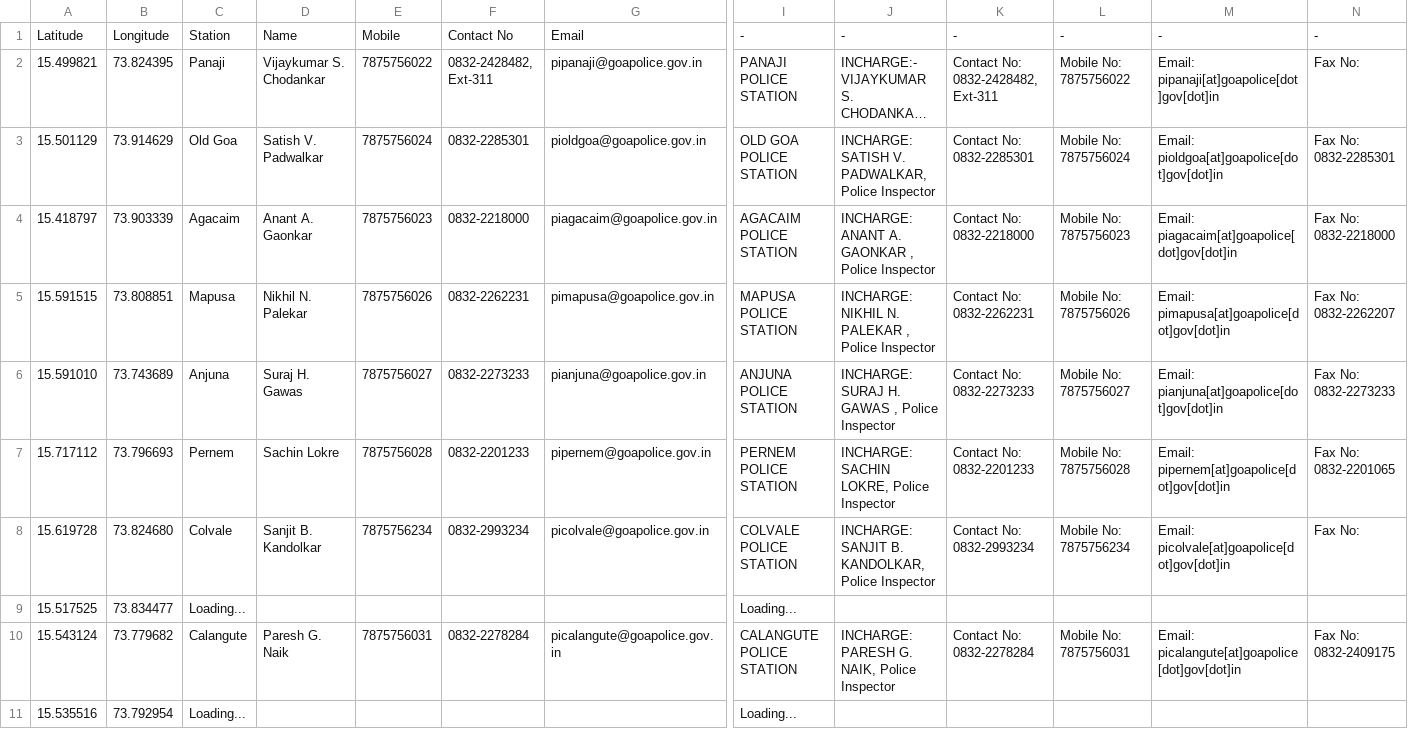
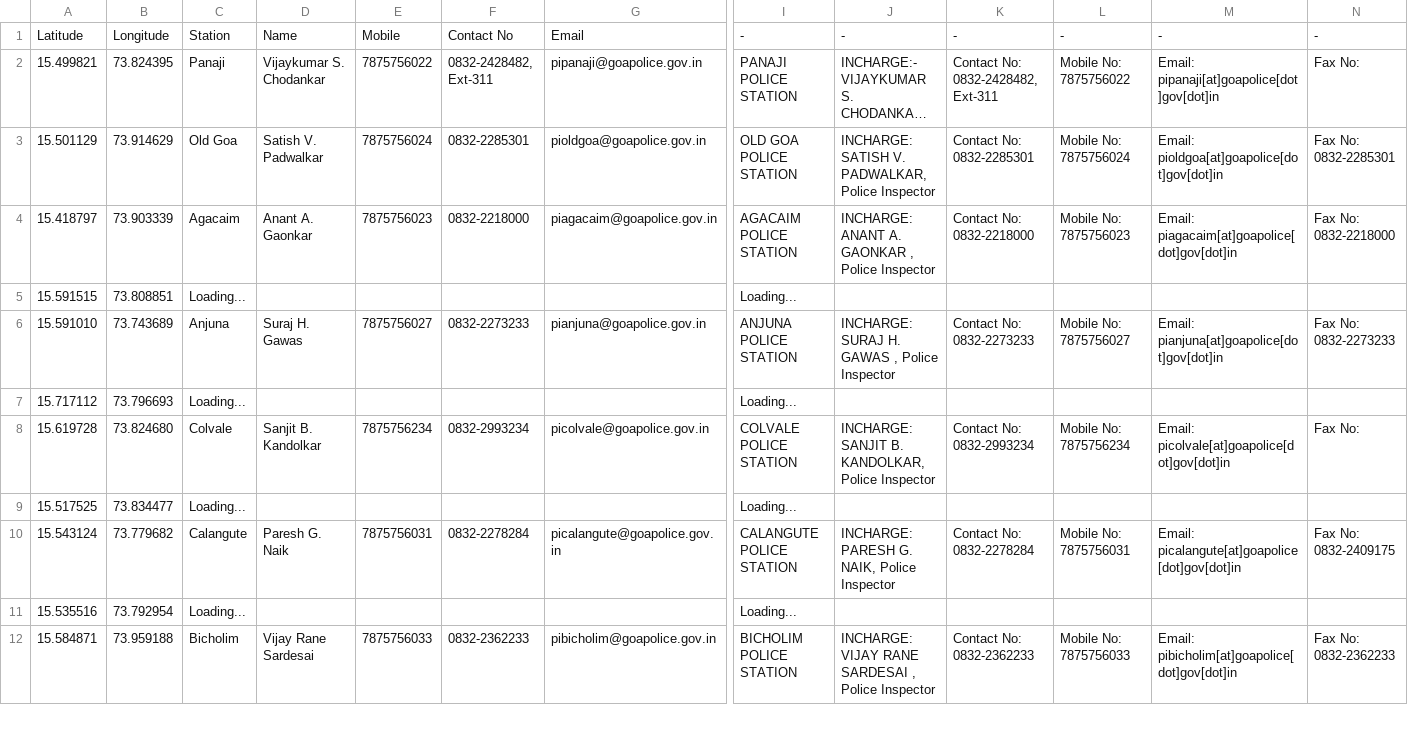
Before and after one commit to alansaviolobo/google-sheets-to-json-converter, a CSV file: data/Police-Stations.csv, drawn as a sheet; only a part is shown, gaps mark what is left out; the shorter side is filled out with more unchanged rows; long unchanged cells end in …; the diff names each change by its address in the sheet, - before the commit and + after, or states it on an @@ line.

```diff
--- a/data/Police-Stations.csv
+++ b/data/Police-Stations.csv
-C5: Mapusa
+C5: Loading...
-D5: Nikhil N. Palekar
+D5: (empty)
-E5: 7875756026
+E5: (empty)
-F5: 0832-2262231
+F5: (empty)
-G5: pimapusa@goapolice.gov.in
+G5: (empty)
-I5: MAPUSA POLICE STATION
+I5: Loading...
-J5: INCHARGE: NIKHIL N. PALEKAR , Police Inspector
+J5: (empty)
-K5: Contact No: 0832-2262231
+K5: (empty)
-L5: Mobile No: 7875756026
+L5: (empty)
-M5: Email: pimapusa[at]goapolice[dot]gov[dot]in
+M5: (empty)
-N5: Fax No: 0832-2262207
+N5: (empty)
-C7: Pernem
+C7: Loading...
-D7: Sachin Lokre
+D7: (empty)
-E7: 7875756028
+E7: (empty)
-F7: 0832-2201233
+F7: (empty)
-G7: pipernem@goapolice.gov.in
+G7: (empty)
-I7: PERNEM POLICE STATION
+I7: Loading...
-J7: INCHARGE: SACHIN LOKRE, Police Inspector
+J7: (empty)
-K7: Contact No: 0832-2201233
+K7: (empty)
-L7: Mobile No: 7875756028
+L7: (empty)
-M7: Email: pipernem[at]goapolice[dot]gov[dot]in
+M7: (empty)
-N7: Fax No: 0832-2201065
+N7: (empty)
```
Also changed, not shown: 3 other files.
